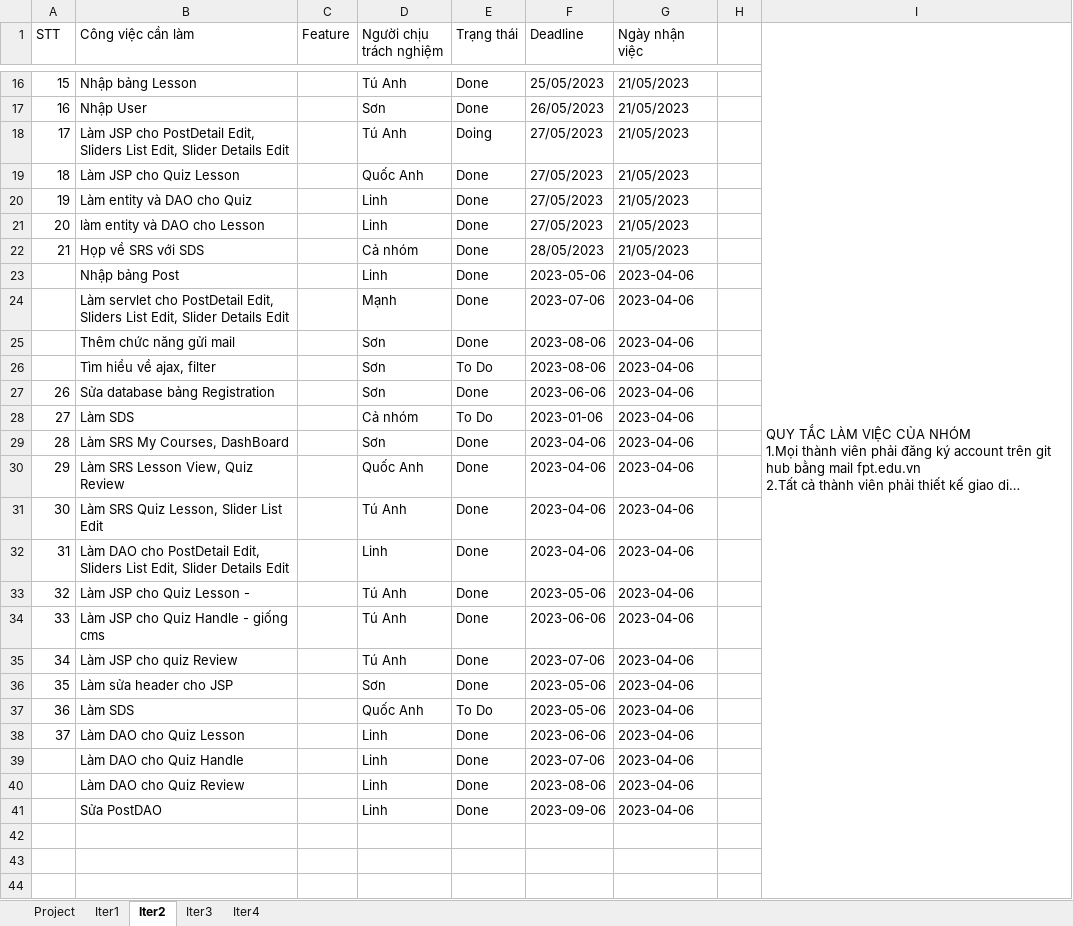
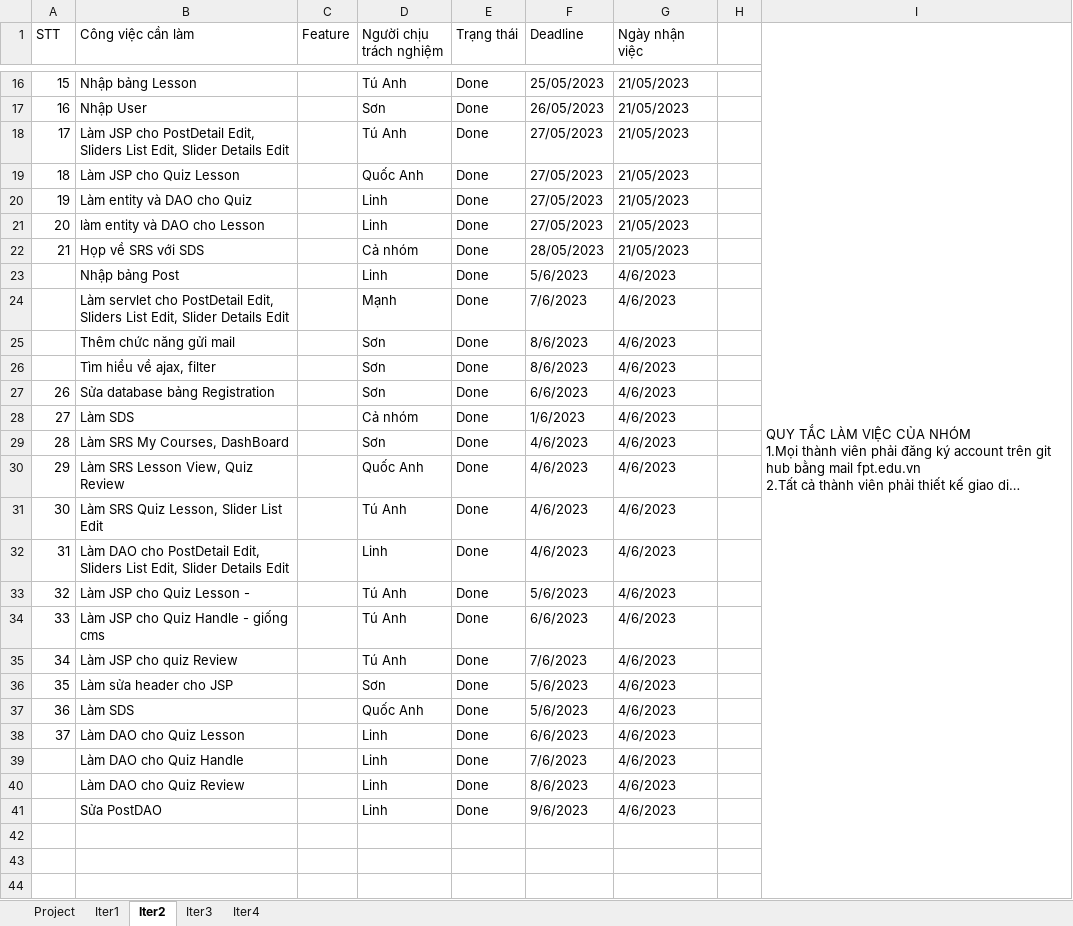
Before and after one commit to manhpthe170244/SWP391-Group4-OnlineLearningSystem, an Excel workbook: SWP/Week5/Docs/SWP_OnLineLearning_WeeklyReport.xlsx, sheet Iter2, drawn as a sheet; only a part is shown, gaps mark what is left out; long unchanged cells end in …; values as stored, in another font and other column widths than the file's, no cell formats; conditional formats not drawn; the diff covers the shown part only; the diff names each change by its address in the sheet, - before the commit and + after, or states it on an @@ line.

```diff
--- a/SWP/Week5/Docs/SWP_OnLineLearning_WeeklyReport.xlsx (sheet Iter2)
+++ b/SWP/Week5/Docs/SWP_OnLineLearning_WeeklyReport.xlsx (sheet Iter2)
-E18 (Trạng thái): Doing
+E18 (Trạng thái): Done
-F23 (Deadline): 2023-05-06
+F23 (Deadline): 5/6/2023
-G23:G41 (Ngày nhận việc): 2023-04-06
+G23:G41 (Ngày nhận việc): 4/6/2023
-F24 (Deadline): 2023-07-06
+F24 (Deadline): 7/6/2023
-F25:F26 (Deadline): 2023-08-06
+F25:F26 (Deadline): 8/6/2023
-E26 (Trạng thái): To Do
+E26 (Trạng thái): Done
-F27 (Deadline): 2023-06-06
+F27 (Deadline): 6/6/2023
-E28 (Trạng thái): To Do
+E28 (Trạng thái): Done
-F28 (Deadline): 2023-01-06
+F28 (Deadline): 1/6/2023
-F29:F32 (Deadline): 2023-04-06
+F29:F32 (Deadline): 4/6/2023
-F33 (Deadline): 2023-05-06
+F33 (Deadline): 5/6/2023
-F34 (Deadline): 2023-06-06
+F34 (Deadline): 6/6/2023
-F35 (Deadline): 2023-07-06
+F35 (Deadline): 7/6/2023
-F36:F37 (Deadline): 2023-05-06
+F36:F37 (Deadline): 5/6/2023
-E37 (Trạng thái): To Do
+E37 (Trạng thái): Done
-F38 (Deadline): 2023-06-06
+F38 (Deadline): 6/6/2023
-F39 (Deadline): 2023-07-06
+F39 (Deadline): 7/6/2023
-F40 (Deadline): 2023-08-06
+F40 (Deadline): 8/6/2023
-F41 (Deadline): 2023-09-06
+F41 (Deadline): 9/6/2023
```
Also changed, not shown: 8 edited cells elsewhere in this sheet, cell formats, SWP/Week5/Docs/SWP_OnLineLearning_WeeklyReport_W5.xlsx, 2 other files.
